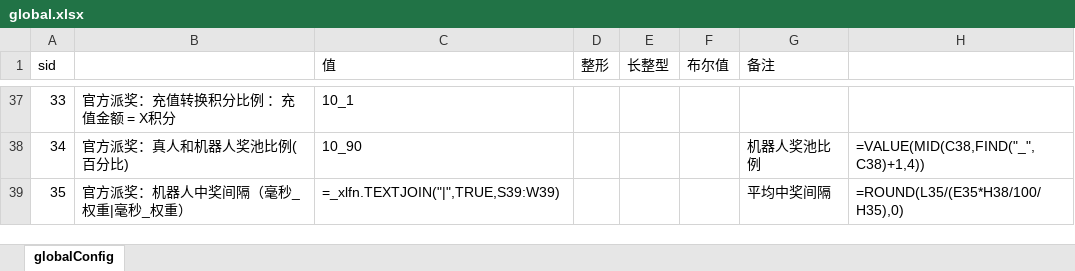
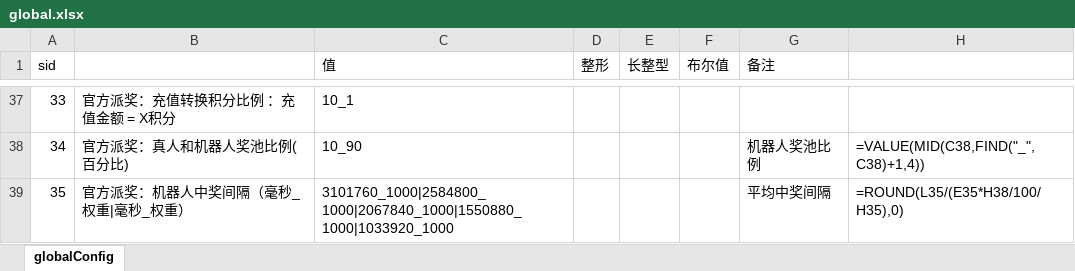
Before and after one commit to yanhailong/jjj_server, an Excel workbook: slots/resources/sample/global.xlsx, sheet globalConfig, drawn as a sheet; only a part is shown, gaps mark what is left out; values as stored, in another font and other column widths than the file's, no borders; formulas are shown in place of their values; the diff names each change by its address in the sheet, - before the commit and + after, or states it on an @@ line.

```diff
--- a/slots/resources/sample/global.xlsx (sheet globalConfig)
+++ b/slots/resources/sample/global.xlsx (sheet globalConfig)
-C39 (值): =_xlfn.TEXTJOIN("|",TRUE,S39:W39)
+C39 (值): 3101760_1000|2584800_1000|2067840_1000|1550880_1000|1033920_1000
```
Also changed, not shown: 4 other files.
